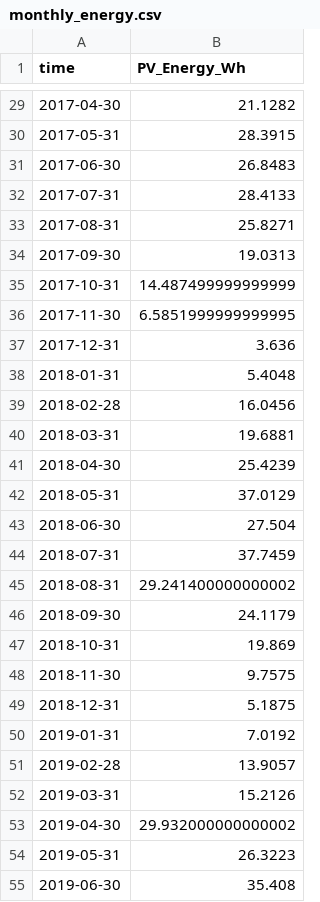
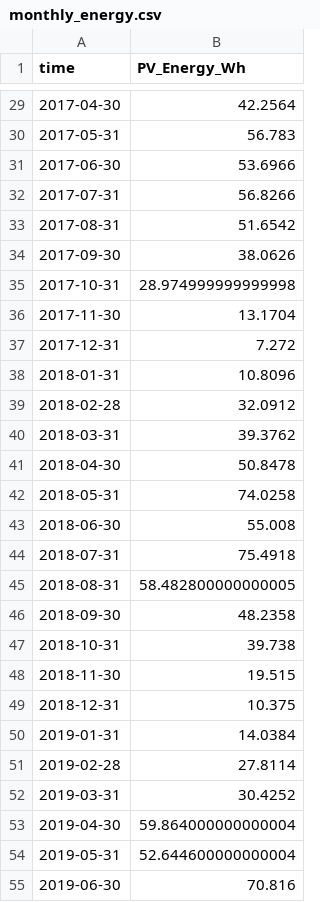
Before and after one commit to SravanSatheesh/pv-performance-analysis, a CSV file: results/monthly_energy.csv, drawn as a sheet; only a part is shown, gaps mark what is left out; the diff covers the shown part only.

```diff
--- a/results/monthly_energy.csv
+++ b/results/monthly_energy.csv
@@ -29,27 +29,27 @@ time,PV_Energy_Wh
-2017-04-30,21.1282
-2017-05-31,28.3915
-2017-06-30,26.8483
-2017-07-31,28.4133
-2017-08-31,25.8271
-2017-09-30,19.0313
-2017-10-31,14.487499999999999
-2017-11-30,6.5851999999999995
-2017-12-31,3.636
-2018-01-31,5.4048
-2018-02-28,16.0456
-2018-03-31,19.6881
-2018-04-30,25.4239
-2018-05-31,37.0129
-2018-06-30,27.504
-2018-07-31,37.7459
-2018-08-31,29.241400000000002
-2018-09-30,24.1179
-2018-10-31,19.869
-2018-11-30,9.7575
-2018-12-31,5.1875
-2019-01-31,7.0192
-2019-02-28,13.9057
-2019-03-31,15.2126
-2019-04-30,29.932000000000002
-2019-05-31,26.3223
-2019-06-30,35.408
+2017-04-30,42.2564
+2017-05-31,56.783
+2017-06-30,53.6966
+2017-07-31,56.8266
+2017-08-31,51.6542
+2017-09-30,38.0626
+2017-10-31,28.974999999999998
+2017-11-30,13.1704
+2017-12-31,7.272
+2018-01-31,10.8096
+2018-02-28,32.0912
+2018-03-31,39.3762
+2018-04-30,50.8478
+2018-05-31,74.0258
+2018-06-30,55.008
+2018-07-31,75.4918
+2018-08-31,58.482800000000005
+2018-09-30,48.2358
+2018-10-31,39.738
+2018-11-30,19.515
+2018-12-31,10.375
+2019-01-31,14.0384
+2019-02-28,27.8114
+2019-03-31,30.4252
+2019-04-30,59.864000000000004
+2019-05-31,52.644600000000004
+2019-06-30,70.816
```
Also changed, not shown: 81 edited cells elsewhere in this file, results/daily_energy.csv, 1 other file.
